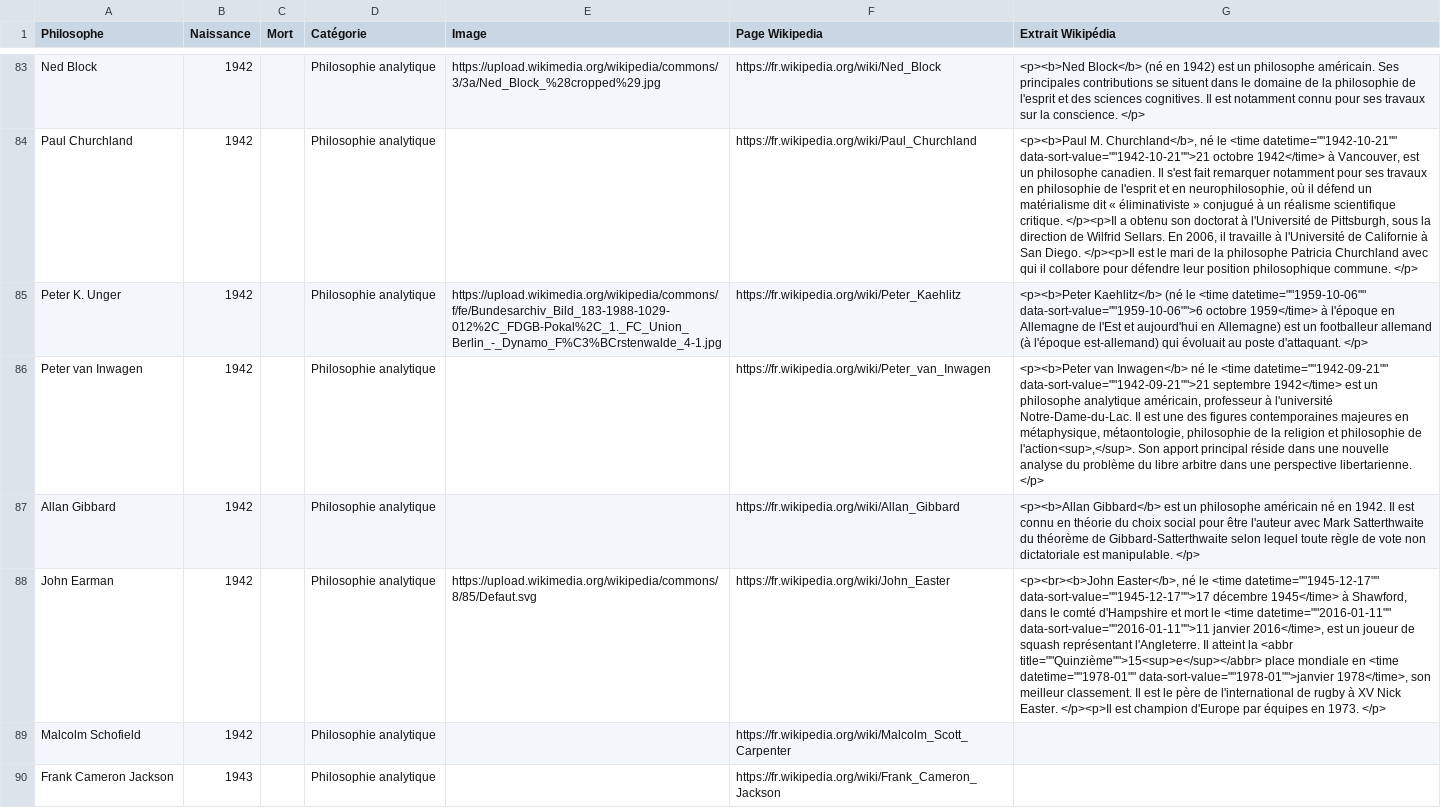
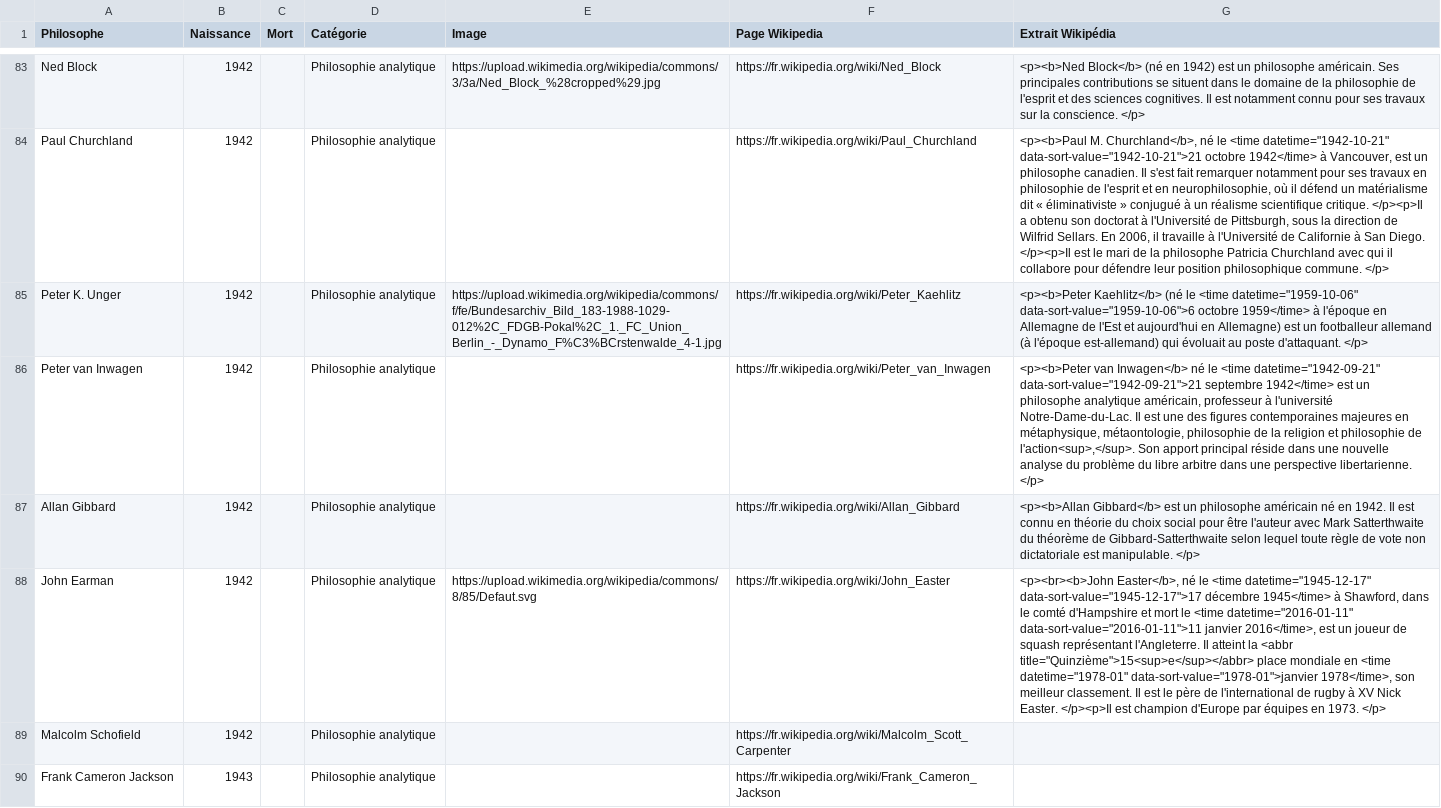
Before and after one commit to eyssette/infos-philosophes, a TSV file: data/philosophes-4.tsv, drawn as a sheet; only a part is shown, gaps mark what is left out; the diff covers the shown part only; the diff names each change by its address in the sheet, - before the commit and + after, or states it on an @@ line.

```diff
--- a/data/philosophes-4.tsv
+++ b/data/philosophes-4.tsv
-G84 (Extrait Wikipédia): …le <time datetime=""1942-10-21"" data-sort-value=""1942-10-21"">21 octobre 1942</time>…
+G84 (Extrait Wikipédia): …le <time datetime="1942-10-21" data-sort-value="1942-10-21">21 octobre 1942</time>…
-G85 (Extrait Wikipédia): …le <time datetime=""1959-10-06"" data-sort-value=""1959-10-06"">6 octobre 1959</time>…
+G85 (Extrait Wikipédia): …le <time datetime="1959-10-06" data-sort-value="1959-10-06">6 octobre 1959</time>…
-G86 (Extrait Wikipédia): …le <time datetime=""1942-09-21"" data-sort-value=""1942-09-21"">21 septembre 1942</time>…
+G86 (Extrait Wikipédia): …le <time datetime="1942-09-21" data-sort-value="1942-09-21">21 septembre 1942</time>…
-G88 (Extrait Wikipédia): …le <time datetime=""1945-12-17"" data-sort-value=""1945-12-17"">17 décembre 1945</time> à Shawford, dans le comté d'Hampshire et mort le <time datetime=""2016-01-11"" data-sort-value=""2016-01-11"">11 janvier 2016</time>, est un joueur de squash représentant l'Angleterre. Il atteint la <abbr title=""Quinzième"">15<sup>e</sup></abbr> place mondiale en <time datetime=""1978-01"" data-sort-value=""1978-01"">janvier 1978</time>, son…
+G88 (Extrait Wikipédia): …le <time datetime="1945-12-17" data-sort-value="1945-12-17">17 décembre 1945</time> à Shawford, dans le comté d'Hampshire et mort le <time datetime="2016-01-11" data-sort-value="2016-01-11">11 janvier 2016</time>, est un joueur de squash représentant l'Angleterre. Il atteint la <abbr title="Quinzième">15<sup>e</sup></abbr> place mondiale en <time datetime="1978-01" data-sort-value="1978-01">janvier 1978</time>, son…
```
Also changed, not shown: 114 edited cells elsewhere in this file, data/philosophes-1.tsv, data/philosophes-2.tsv, 1 other file.
